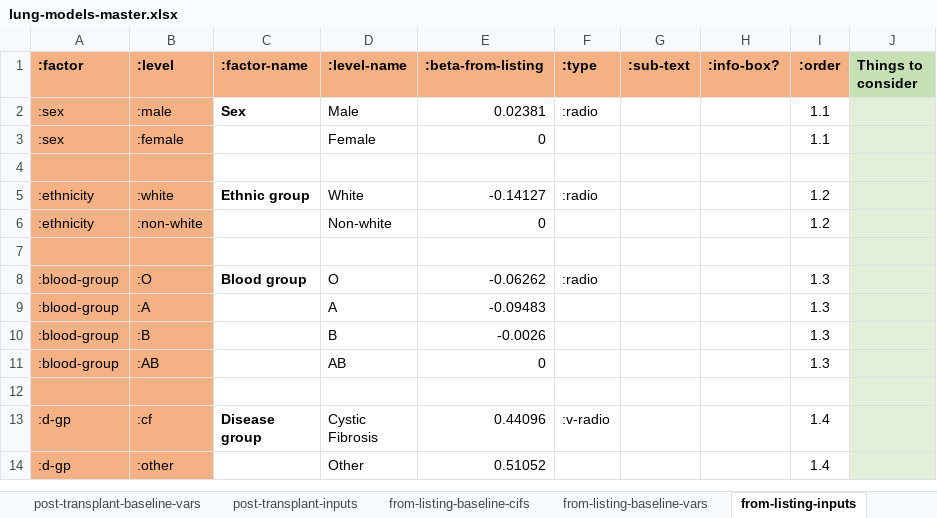
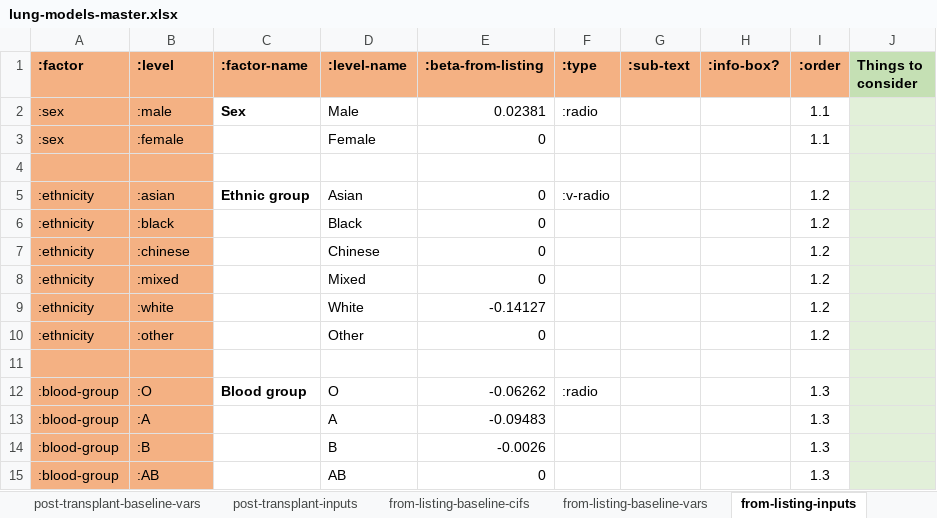
Before and after one commit to WintonCentre/kcp, an Excel workbook: data/lung-models-master.xlsx, sheet from-listing-inputs, drawn as a sheet; only a part is shown; the shorter side is filled out with more unchanged rows; values as stored, in another font and other column widths than the file's, no borders; addresses are those after the commit; the diff names each change by its address in the sheet, - before the commit and + after, or states it on an @@ line.

Commit message:
completed ethnicities, fixed tool-tips on areas

```diff
--- a/data/lung-models-master.xlsx (sheet from-listing-inputs)
+++ b/data/lung-models-master.xlsx (sheet from-listing-inputs)
+row 5: :ethnicity | :asian | Ethnic group | Asian | 0 | :v-radio |  |  | 1.2
+row 6: :ethnicity | :black |  | Black | 0 |  |  |  | 1.2
+row 7: :ethnicity | :chinese |  | Chinese | 0 |  |  |  | 1.2
+row 8: :ethnicity | :mixed |  | Mixed | 0 |  |  |  | 1.2
-C9 (:factor-name): Ethnic group
+C9 (:factor-name): (empty)
-F9 (:type): :radio
+F9 (:type): (empty)
-B10 (:level): :non-white
+B10 (:level): :other
-D10 (:level-name): Non-white
+D10 (:level-name): Other
```
Also changed, not shown: 3 other files.
